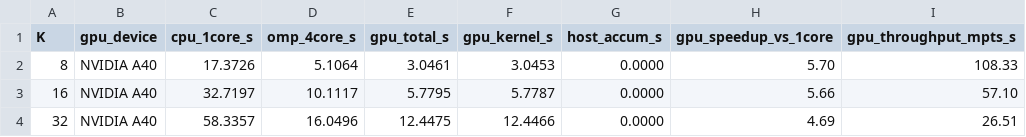
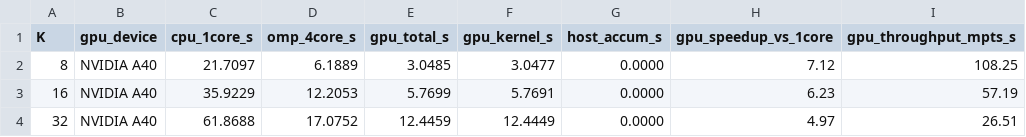
Before and after one commit to Nithillen/dsa5208-project3-scalable-kmeans, a CSV file: results/gpu_benchmark.csv, drawn as a sheet; only a part is shown; the diff names each change by its address in the sheet, - before the commit and + after, or states it on an @@ line.

Commit message:
Add Vanda A40 GPU benchmark results

```diff
--- a/results/gpu_benchmark.csv
+++ b/results/gpu_benchmark.csv
-C2 (cpu_1core_s): 17.3726
+C2 (cpu_1core_s): 21.7097
-D2 (omp_4core_s): 5.1064
+D2 (omp_4core_s): 6.1889
-E2 (gpu_total_s): 3.0461
+E2 (gpu_total_s): 3.0485
-F2 (gpu_kernel_s): 3.0453
+F2 (gpu_kernel_s): 3.0477
-H2 (gpu_speedup_vs_1core): 5.70
+H2 (gpu_speedup_vs_1core): 7.12
-I2 (gpu_throughput_mpts_s): 108.33
+I2 (gpu_throughput_mpts_s): 108.25
-C3 (cpu_1core_s): 32.7197
+C3 (cpu_1core_s): 35.9229
-D3 (omp_4core_s): 10.1117
+D3 (omp_4core_s): 12.2053
-E3 (gpu_total_s): 5.7795
+E3 (gpu_total_s): 5.7699
-F3 (gpu_kernel_s): 5.7787
+F3 (gpu_kernel_s): 5.7691
-H3 (gpu_speedup_vs_1core): 5.66
+H3 (gpu_speedup_vs_1core): 6.23
-I3 (gpu_throughput_mpts_s): 57.10
+I3 (gpu_throughput_mpts_s): 57.19
-C4 (cpu_1core_s): 58.3357
+C4 (cpu_1core_s): 61.8688
-D4 (omp_4core_s): 16.0496
+D4 (omp_4core_s): 17.0752
-E4 (gpu_total_s): 12.4475
+E4 (gpu_total_s): 12.4459
-F4 (gpu_kernel_s): 12.4466
+F4 (gpu_kernel_s): 12.4449
-H4 (gpu_speedup_vs_1core): 4.69
+H4 (gpu_speedup_vs_1core): 4.97
```
Also changed, not shown: 1 other file.
